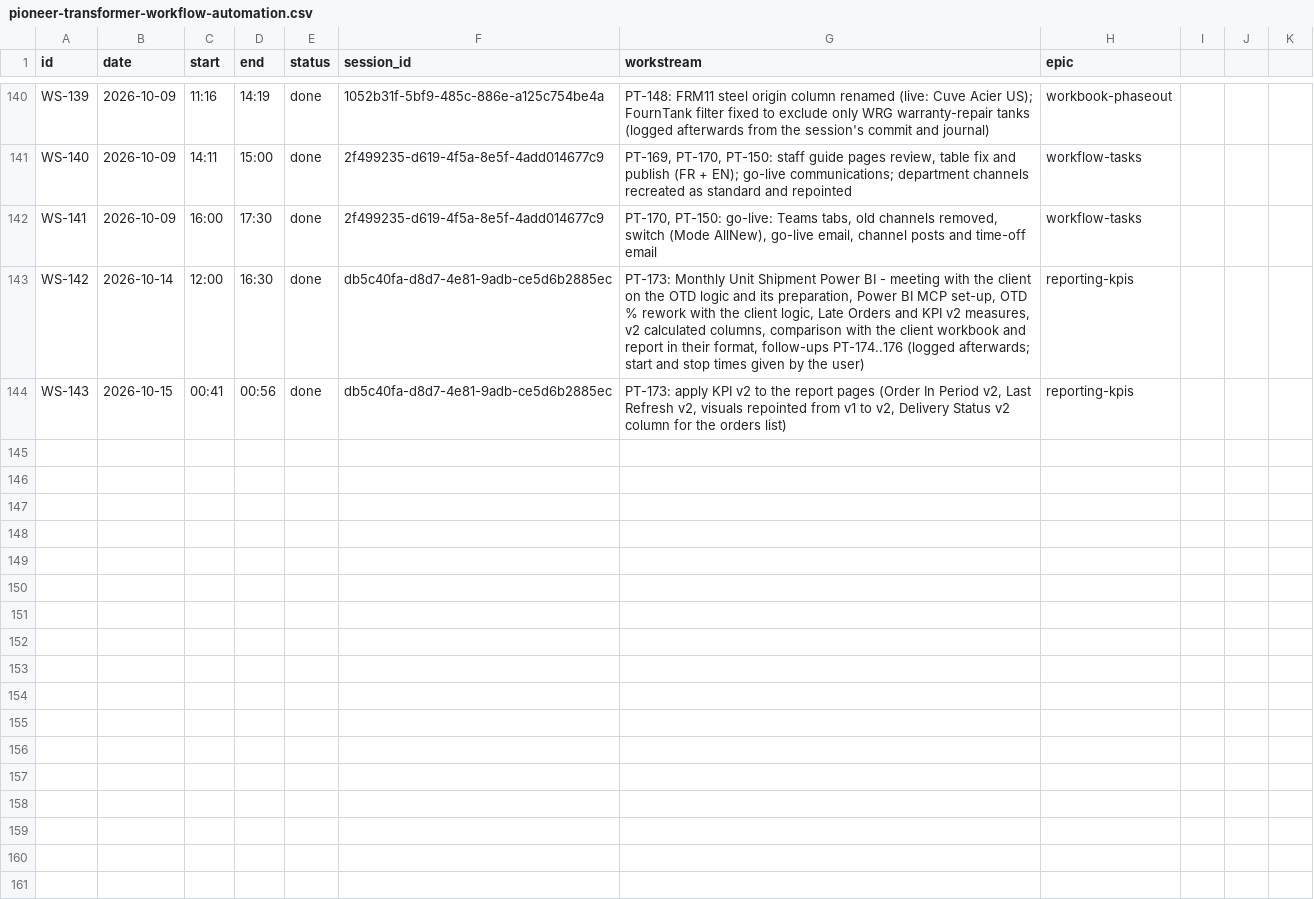
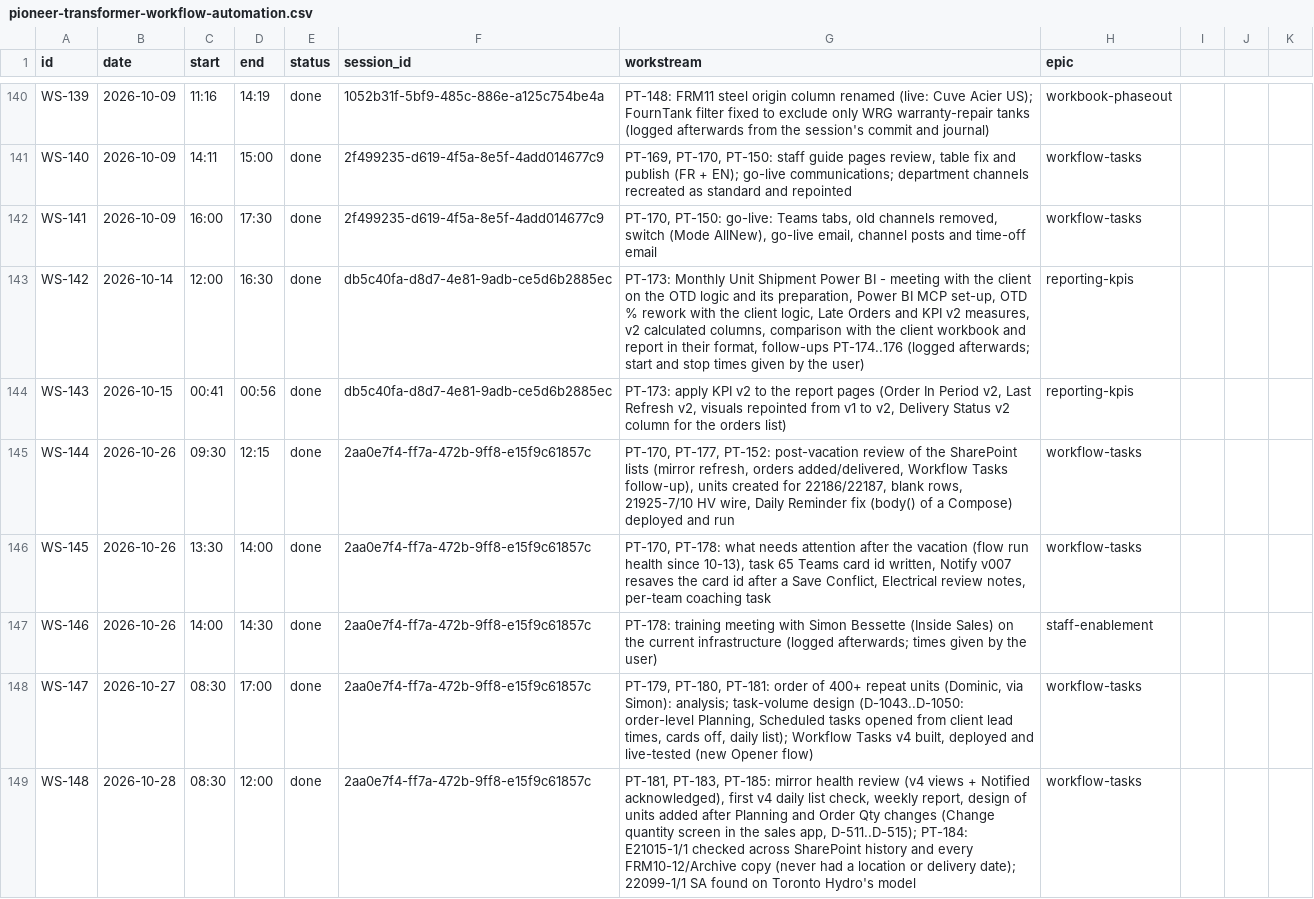
Before and after one commit to Biplan-Consulting-Services/sankerbaril-Timesheets, a CSV file: pioneer-transformer-workflow-automation.csv, drawn as a sheet; only a part is shown, gaps mark what is left out; the diff covers the shown part only.

```diff
--- a/pioneer-transformer-workflow-automation.csv
+++ b/pioneer-transformer-workflow-automation.csv
@@ -144 +144,6 @@ WS-142,2026-10-14,12:00,16:30,done,db5c40fa-d8d7-4e81-9adb-ce5d6b2885ec,"PT-173:
 WS-143,2026-10-15,00:41,00:56,done,db5c40fa-d8d7-4e81-9adb-ce5d6b2885ec,"PT-173: apply KPI v2 to the report pages (Order In Period v2, Last Refresh v2, visuals repointed from v1 to v2, Delivery Status v2 column for the orders list)",reporting-kpis
+WS-144,2026-10-26,09:30,12:15,done,2aa0e7f4-ff7a-472b-9ff8-e15f9c61857c,"PT-170, PT-177, PT-152: post-vacation review of the SharePoint lists (mirror refresh, orders added/delivered, Workflow Tasks follow-up), units created for 22186/22187, blank rows, 21925-7/10 HV wire, Daily Reminder fix (body() of a Compose) deployed and run",workflow-tasks
+WS-145,2026-10-26,13:30,14:00,done,2aa0e7f4-ff7a-472b-9ff8-e15f9c61857c,"PT-170, PT-178: what needs attention after the vacation (flow run health since 10-13), task 65 Teams card id written, Notify v007 resaves the card id after a Save Conflict, Electrical review notes, per-team coaching task",workflow-tasks
+WS-146,2026-10-26,14:00,14:30,done,2aa0e7f4-ff7a-472b-9ff8-e15f9c61857c,"PT-178: training meeting with Simon Bessette (Inside Sales) on the current infrastructure (logged afterwards; times given by the user)",staff-enablement
+WS-147,2026-10-27,08:30,17:00,done,2aa0e7f4-ff7a-472b-9ff8-e15f9c61857c,"PT-179, PT-180, PT-181: order of 400+ repeat units (Dominic, via Simon): analysis; task-volume design (D-1043..D-1050: order-level Planning, Scheduled tasks opened from client lead times, cards off, daily list); Workflow Tasks v4 built, deployed and live-tested (new Opener flow)",workflow-tasks
+WS-148,2026-10-28,08:30,12:00,done,2aa0e7f4-ff7a-472b-9ff8-e15f9c61857c,"PT-181, PT-183, PT-185: mirror health review (v4 views + Notified acknowledged), first v4 daily list check, weekly report, design of units added after Planning and Order Qty changes (Change quantity screen in the sales app, D-511..D-515); PT-184: E21015-1/1 checked across SharePoint history and every FRM10-12/Archive copy (never had a location or delivery date); 22099-1/1 SA found on Toronto Hydro's model",workflow-tasks
```
Also changed, not shown: 5 added rows elsewhere in this file.
